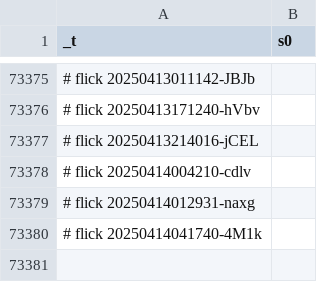
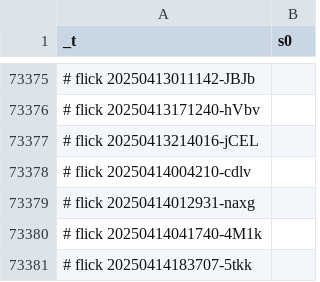
Before and after one commit to abikesa/peer-review, a CSV file: kitabo/ensi/ukubona/donorcase/test2/assets/csv/s0_2.csv, drawn as a sheet; only a part is shown, gaps mark what is left out.

Commit message:
kitabo/ensi/ukubona/donorcase/test2/assets/csv/s0_2.csv

```diff
--- a/kitabo/ensi/ukubona/donorcase/test2/assets/csv/s0_2.csv
+++ b/kitabo/ensi/ukubona/donorcase/test2/assets/csv/s0_2.csv
@@ -73380 +73380,2 @@ _t,s0
 # flick 20250414041740-4M1k
+# flick 20250414183707-5tkk
```
